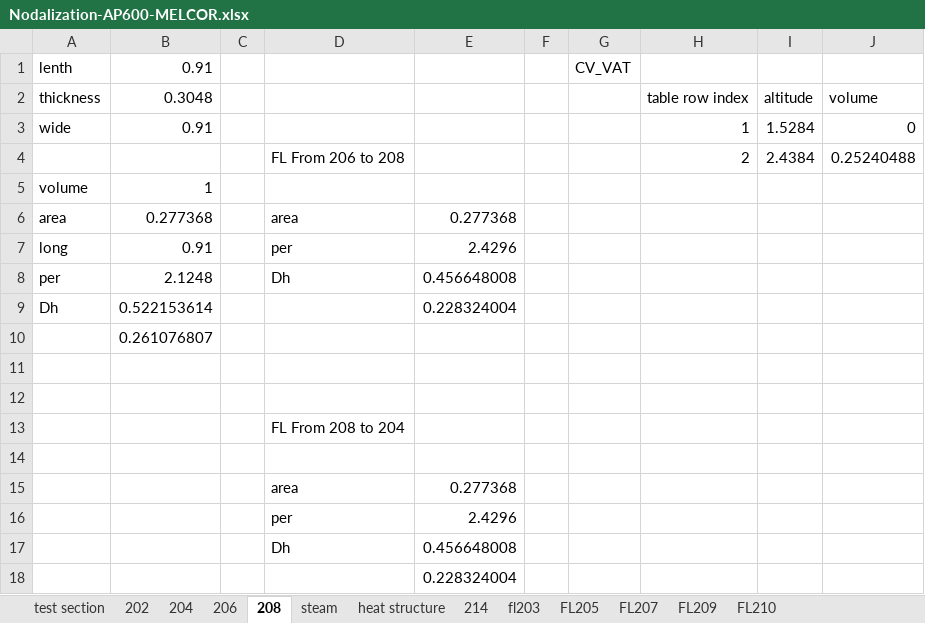
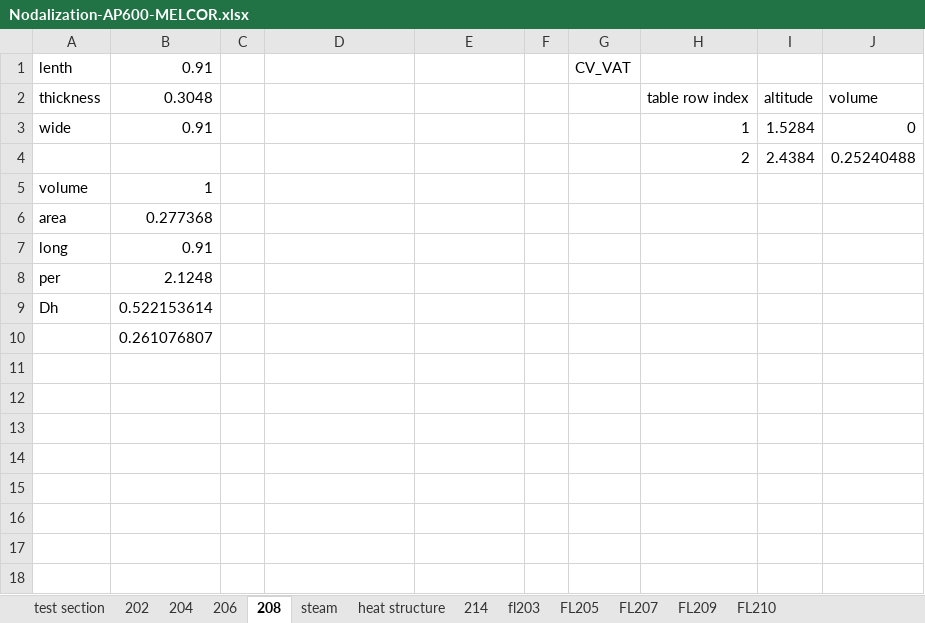
Before and after one commit to FuWen/AP600-input, an Excel workbook: Nodalization-AP600-MELCOR.xlsx, sheet 208, drawn as a sheet; values as stored, in another font and other column widths than the file's, no borders; the diff names each change by its address in the sheet, - before the commit and + after, or states it on an @@ line.

```diff
--- a/Nodalization-AP600-MELCOR.xlsx (sheet 208)
+++ b/Nodalization-AP600-MELCOR.xlsx (sheet 208)
-D4: FL From 206 to 208
+D4: (empty)
-D6: area
+D6: (empty)
-E6: 0.277368
+E6: (empty)
-D7: per
+D7: (empty)
-E7: 2.4296
+E7: (empty)
-D8: Dh
+D8: (empty)
-E8: 0.456648008
+E8: (empty)
-E9: 0.228324004
+E9: (empty)
-row 11: (empty)
-row 12: (empty)
-row 13:  |  |  | FL From 208 to 204
-row 14: (empty)
-row 15:  |  |  | area | 0.277368
-row 16:  |  |  | per | 2.4296
-row 17:  |  |  | Dh | 0.456648008
-row 18:  |  |  |  | 0.228324004
```
Also changed, not shown: 2 other files.
